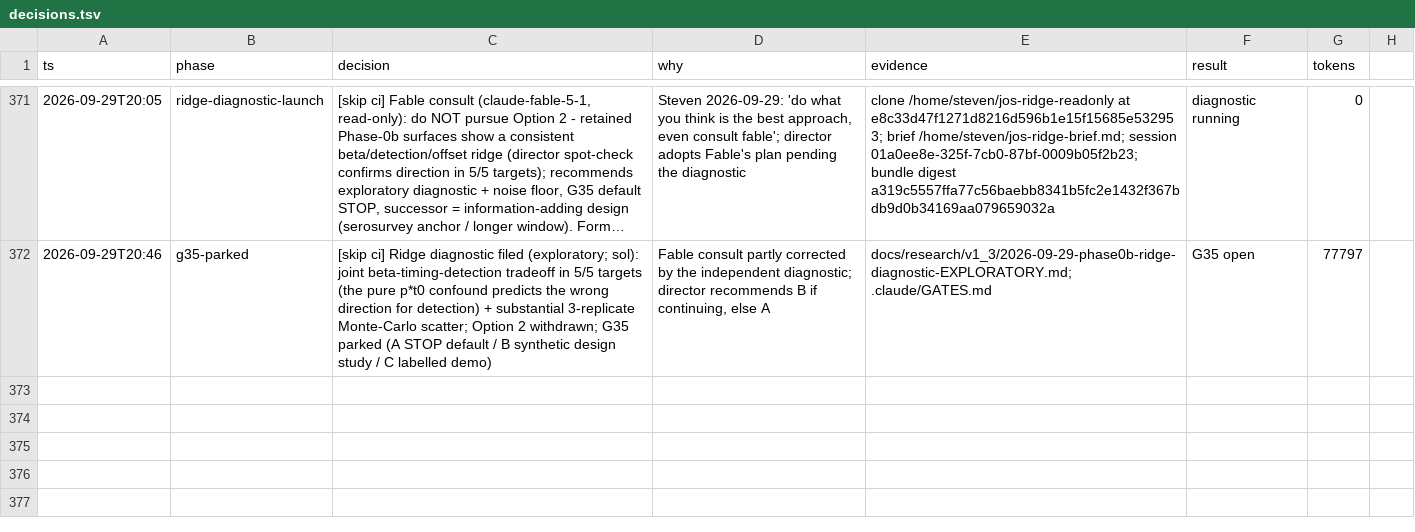
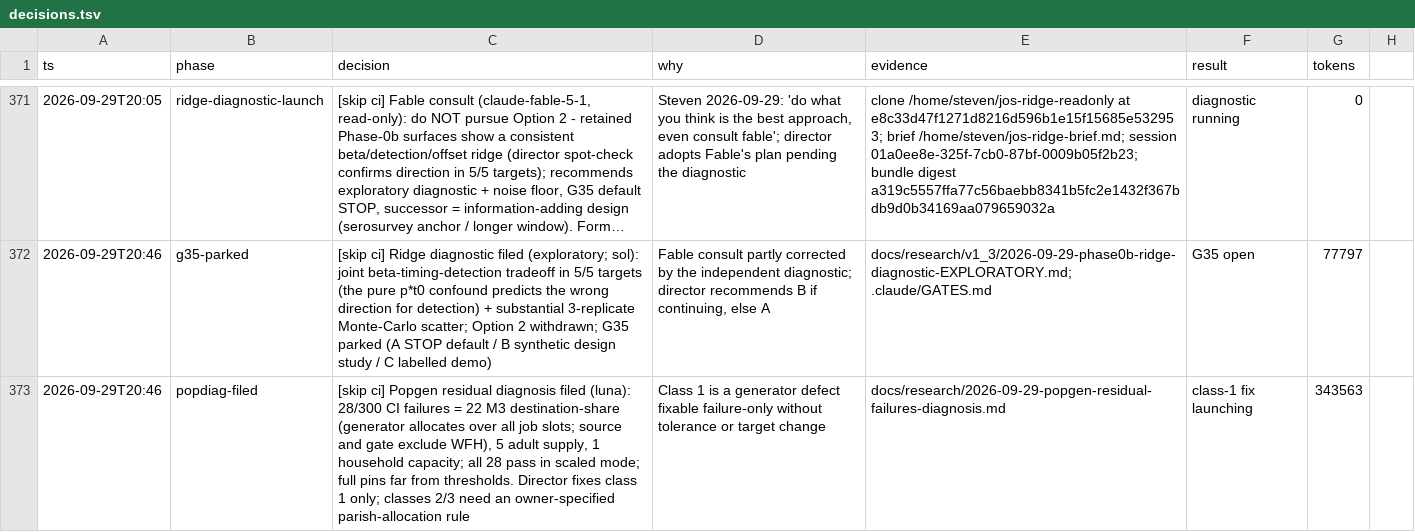
Before and after one commit to stev004/jsy_disease_sim, a TSV file: .claude/decisions.tsv, drawn as a sheet; only a part is shown, gaps mark what is left out; long unchanged cells end in …; the diff names each change by its address in the sheet, - before the commit and + after, or states it on an @@ line.

Commit message:
trail: popdiag-filed — [skip ci] Popgen residual diagnosis filed (luna): 28/300 CI

```diff
--- a/.claude/decisions.tsv
+++ b/.claude/decisions.tsv
+row 373: 2026-09-29T20:46 | popdiag-filed | [skip ci] Popgen residual diagnosis filed (luna): 28/300 CI failures = 22 M3 destination-share (generator allocates over all job slots; source and gate exclude WFH), 5 adult supply, 1 household capacity; all 28 pass in scaled mode; full pins far from thresholds. Director fixes class 1 only; classes 2/3 need an owner-specified parish-allocation rule | Class 1 is a generator defect fixable failure-only without tolerance or target change | docs/research/2026-09-29-popgen-residual-failures-diagnosis.md | class-1 fix launching | 343563
```
